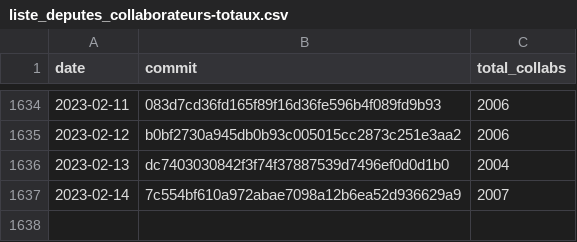
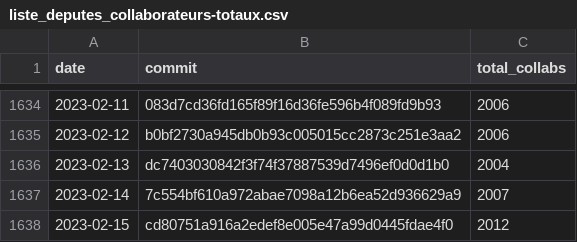
Before and after one commit to regardscitoyens/Collaborateurs-Parlement, a CSV file: data/liste_deputes_collaborateurs-totaux.csv, drawn as a sheet; only a part is shown, gaps mark what is left out.

Commit message:
update totaux

```diff
--- a/data/liste_deputes_collaborateurs-totaux.csv
+++ b/data/liste_deputes_collaborateurs-totaux.csv
@@ -1637 +1637,2 @@ date,commit,total_collabs
 2023-02-14,7c554bf610a972abae7098a12b6ea52d936629a9,2007
+2023-02-15,cd80751a916a2edef8e005e47a99d0445fdae4f0,2012
```
Also changed, not shown: data/liste_senateurs_collaborateurs-totaux.csv.
